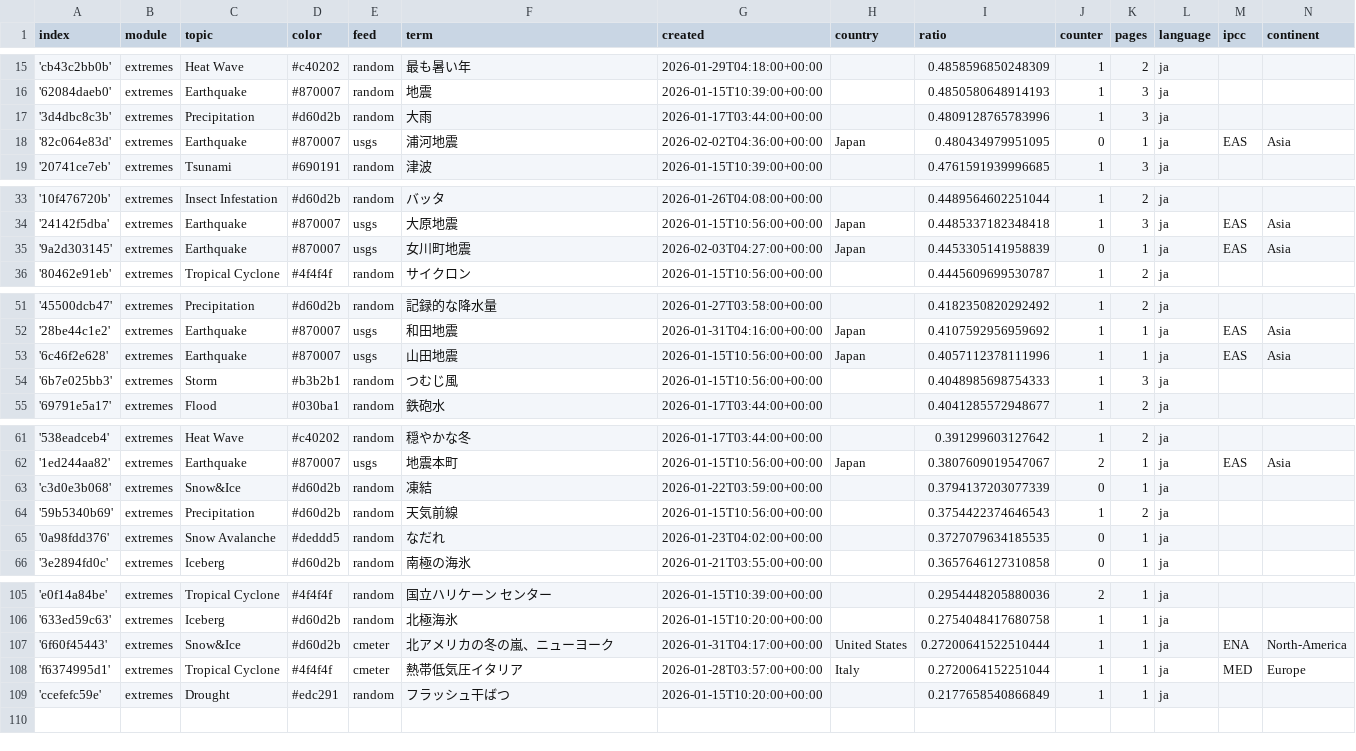
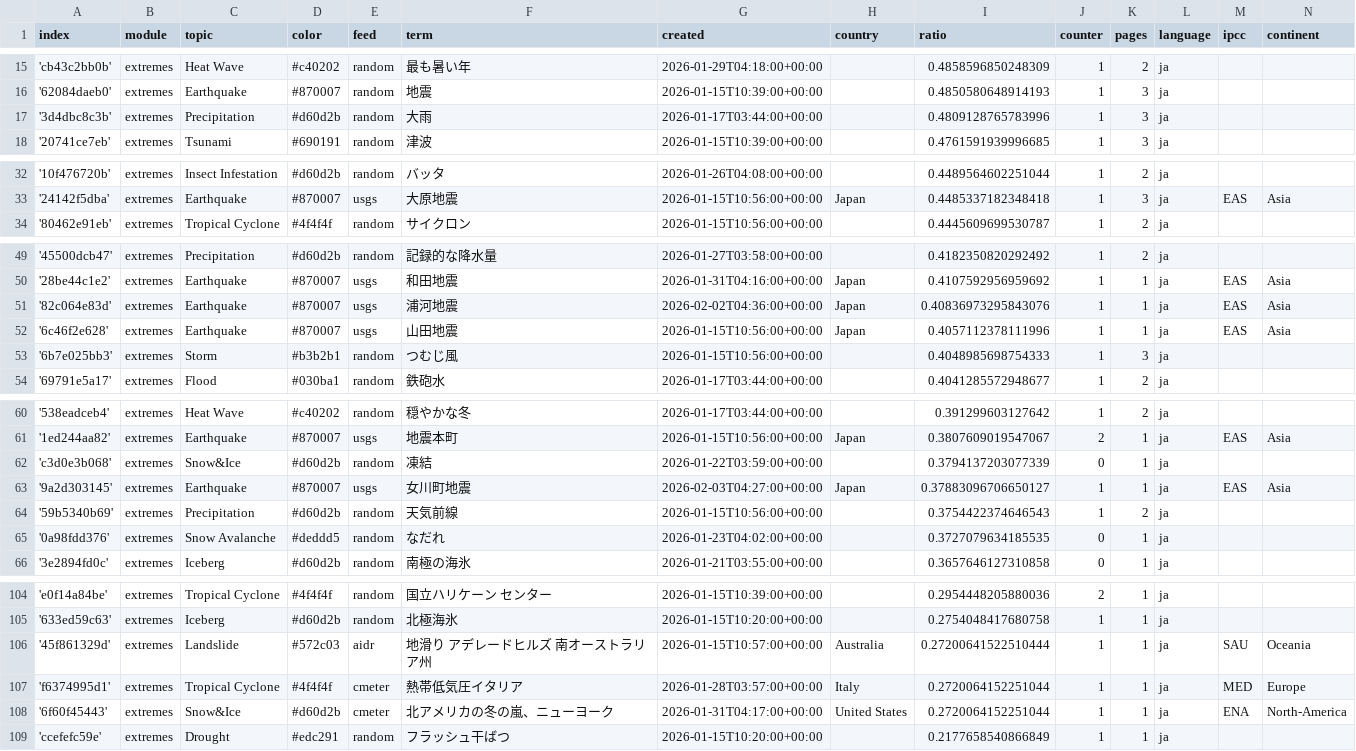
Before and after one commit to annajungfleischnews/japaneseExtremes, a CSV file: terms.csv, drawn as a sheet; only a part is shown, gaps mark what is left out; removed rows and columns are numbered as before the commit, all else as after; the diff covers the shown part only; the diff names each change by its address in the sheet, - before the commit and + after, or states it on an @@ line.

Commit message:
Commit from GitHub Actions (harvest:0.0)

```diff
--- a/terms.csv
+++ b/terms.csv
-row 18: '82c064e83d' | extremes | Earthquake | #870007 | usgs | 浦河地震 | 2026-02-02T04:36:00+00:00 | Japan | 0.480434979951095 | 0 | 1 | ja | EAS | Asia
-row 35: '9a2d303145' | extremes | Earthquake | #870007 | usgs | 女川町地震 | 2026-02-03T04:27:00+00:00 | Japan | 0.4453305141958839 | 0 | 1 | ja | EAS | Asia
+row 51: '82c064e83d' | extremes | Earthquake | #870007 | usgs | 浦河地震 | 2026-02-02T04:36:00+00:00 | Japan | 0.40836973295843076 | 1 | 1 | ja | EAS | Asia
+row 63: '9a2d303145' | extremes | Earthquake | #870007 | usgs | 女川町地震 | 2026-02-03T04:27:00+00:00 | Japan | 0.37883096706650127 | 1 | 1 | ja | EAS | Asia
-row 107: '6f60f45443' | extremes | Snow&Ice | #d60d2b | cmeter | 北アメリカの冬の嵐、ニューヨーク | 2026-01-31T04:17:00+00:00 | United States | 0.27200641522510444 | 1 | 1 | ja | ENA | North-America
+row 106: '45f861329d' | extremes | Landslide | #572c03 | aidr | 地滑り アデレードヒルズ 南オーストラリア州 | 2026-01-15T10:57:00+00:00 | Australia | 0.27200641522510444 | 1 | 1 | ja | SAU | Oceania
+row 108: '6f60f45443' | extremes | Snow&Ice | #d60d2b | cmeter | 北アメリカの冬の嵐、ニューヨーク | 2026-01-31T04:17:00+00:00 | United States | 0.2720064152251044 | 1 | 1 | ja | ENA | North-America
```
Also changed, not shown: 1 removed row elsewhere in this file.
